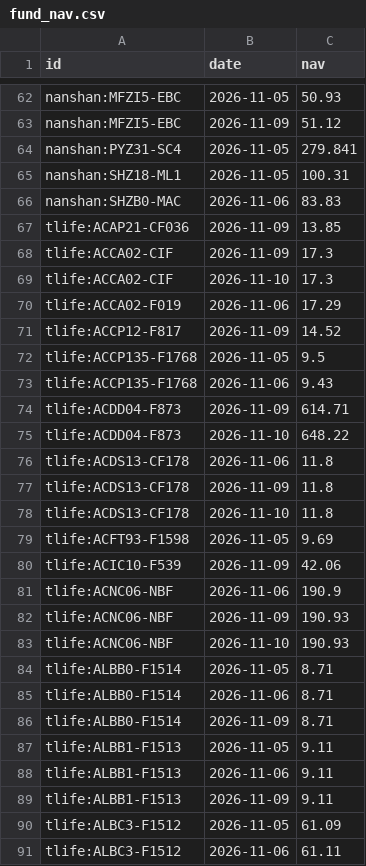
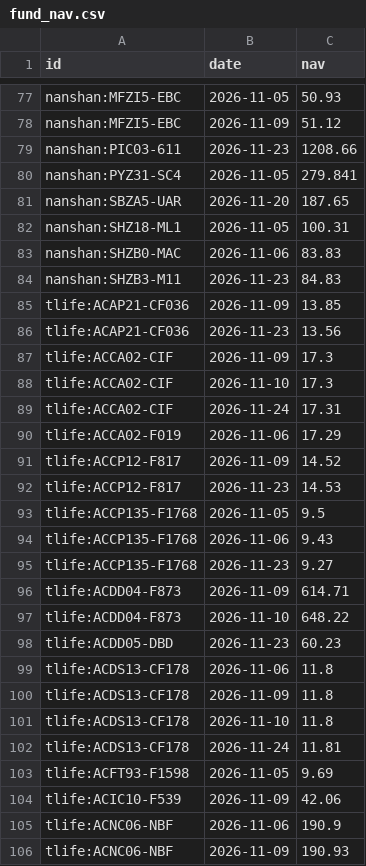
Before and after one commit to DennyTLYang666/economic, a CSV file: data/series/fund_nav.csv, drawn as a sheet; only a part is shown, gaps mark what is left out; the shorter side is filled out with more unchanged rows; the diff covers the shown part only; the diff names each change by its address in the sheet, - before the commit and + after, or states it on an @@ line.

Commit message:
data: daily 2026-11-24 18:00

```diff
--- a/data/series/fund_nav.csv
+++ b/data/series/fund_nav.csv
+row 79: nanshan:PIC03-611 | 2026-11-23 | 1208.66
+row 81: nanshan:SBZA5-UAR | 2026-11-20 | 187.65
+row 84: nanshan:SHZB3-M11 | 2026-11-23 | 84.83
+row 86: tlife:ACAP21-CF036 | 2026-11-23 | 13.56
+row 89: tlife:ACCA02-CIF | 2026-11-24 | 17.31
+row 92: tlife:ACCP12-F817 | 2026-11-23 | 14.53
+row 95: tlife:ACCP135-F1768 | 2026-11-23 | 9.27
+row 98: tlife:ACDD05-DBD | 2026-11-23 | 60.23
+row 102: tlife:ACDS13-CF178 | 2026-11-24 | 11.81
```
Also changed, not shown: 27 added rows elsewhere in this file, data/series/fred.csv, 36 other files.
